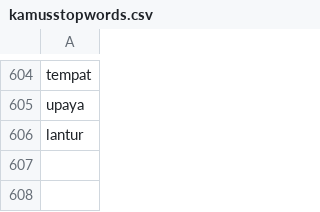
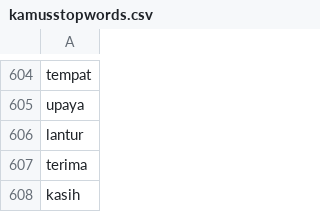
Before and after one commit to rizkyhaya/stopwords, a CSV file: kamusstopwords.csv, drawn as a sheet; only a part is shown, gaps mark what is left out; the diff names each change by its address in the sheet, - before the commit and + after, or states it on an @@ line.

Commit message:
Update kamusstopwords.csv

```diff
--- a/kamusstopwords.csv
+++ b/kamusstopwords.csv
+row 607: terima
+row 608: kasih
```
